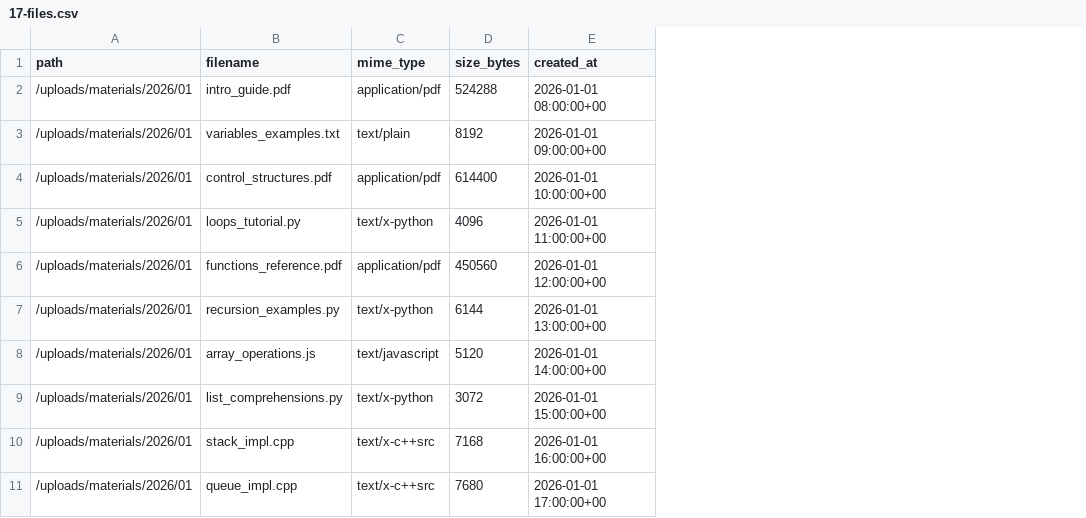
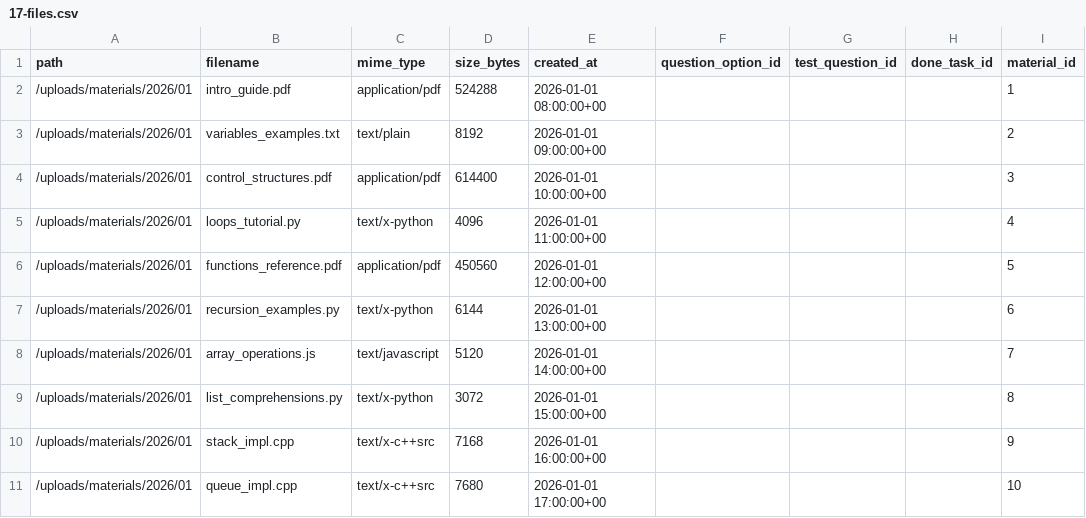
Before and after one commit to goncharov-ilya-ip43-kpi/sem-3-db-course-work, a CSV file: data/17-files.csv, drawn as a sheet; only a part is shown; the diff names each change by its address in the sheet, - before the commit and + after, or states it on an @@ line.

Commit message:
tables struct updated

```diff
--- a/data/17-files.csv
+++ b/data/17-files.csv
+column F (question_option_id), empty
+column G (test_question_id), empty
+column H (done_task_id), empty
+column I (material_id), rows 2-11: 1 | 2 | 3 | 4 | 5 | 6 | 7 | 8 | 9 | 10
```
Also changed, not shown: 8 other files.
